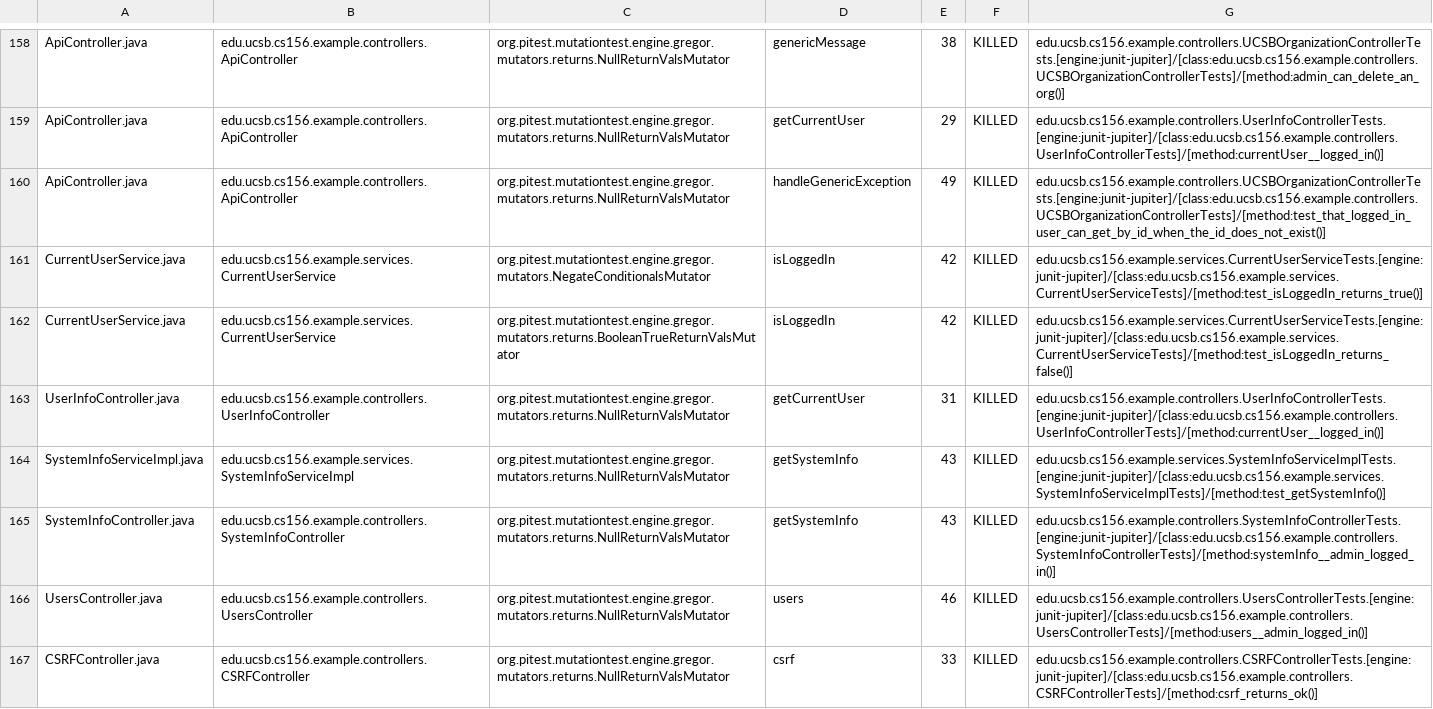
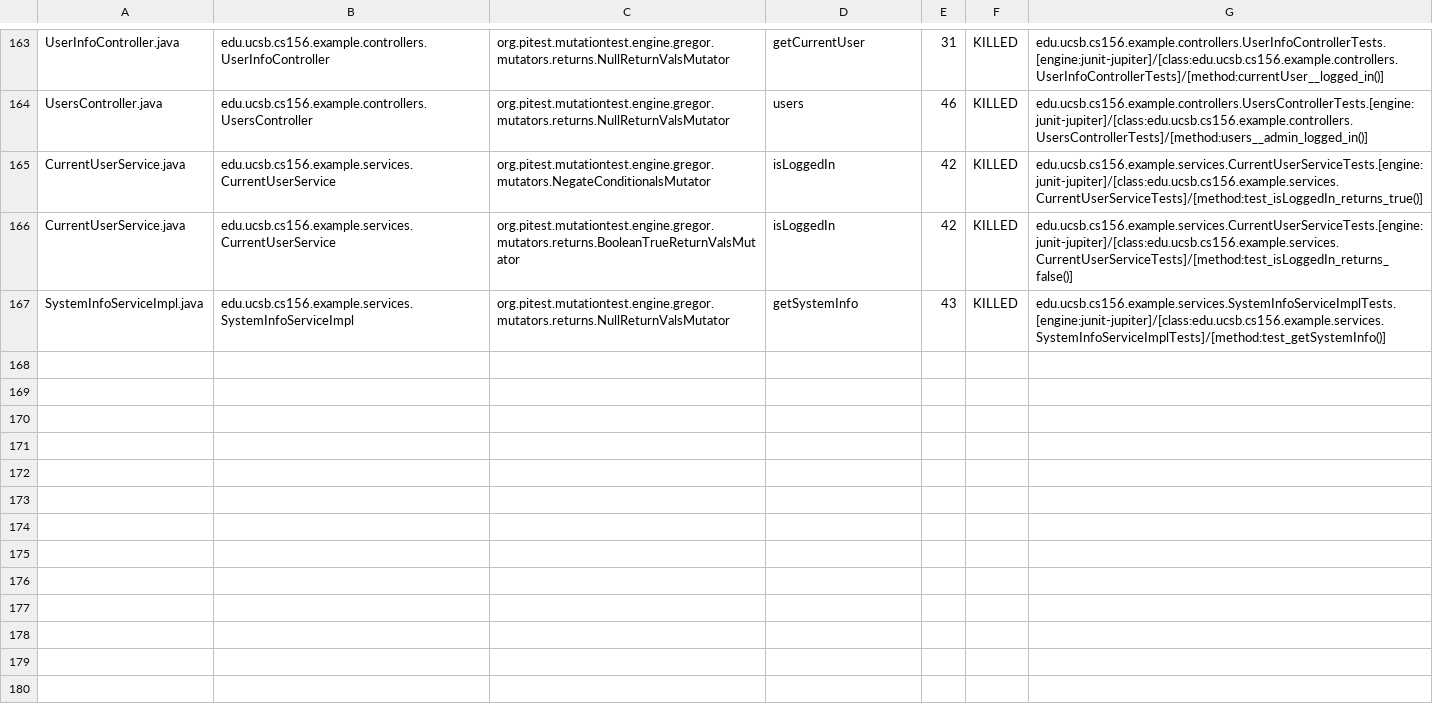
Before and after one commit to ucsb-cs156-f24/team02-f24-13, a CSV file: pitest/mutations.csv, drawn as a sheet; only a part is shown, gaps mark what is left out; removed rows and columns are numbered as before the commit, all else as after; the diff covers the shown part only; the diff names each change by its address in the sheet, - before the commit and + after, or states it on an @@ line.

Commit message:
Deploying to gh-pages from @ ucsb-cs156-f24/team02-f24-13@0010ecef0f87e40281a9f333435d23426d1d8381 🚀

```diff
--- a/pitest/mutations.csv
+++ b/pitest/mutations.csv
-A163: ApiController.java
+A163: UserInfoController.java
-B163: edu.ucsb.cs156.example.controllers.ApiController
+B163: edu.ucsb.cs156.example.controllers.UserInfoController
-D163: genericMessage
+D163: getCurrentUser
-E163: 38
+E163: 31
-G163: edu.ucsb.cs156.example.controllers.UCSBOrganizationControllerTests.[engine:junit-jupiter]/[class:edu.ucsb.cs156.example.controllers.UCSBOrganizationControllerTests]/[method:admin_can_delete_an_org()]
+G163: edu.ucsb.cs156.example.controllers.UserInfoControllerTests.[engine:junit-jupiter]/[class:edu.ucsb.cs156.example.controllers.UserInfoControllerTests]/[method:currentUser__logged_in()]
@@ row 159 moved to row 2: ApiController.java @@
-A164: ApiController.java
+A164: UsersController.java
-B164: edu.ucsb.cs156.example.controllers.ApiController
+B164: edu.ucsb.cs156.example.controllers.UsersController
-D164: handleGenericException
+D164: users
-E164: 49
+E164: 46
-G164: edu.ucsb.cs156.example.controllers.UCSBOrganizationControllerTests.[engine:junit-jupiter]/[class:edu.ucsb.cs156.example.controllers.UCSBOrganizationControllerTests]/[method:test_that_logged_in_user_can_get_by_id_when_the_id_does_not_exist()]
+G164: edu.ucsb.cs156.example.controllers.UsersControllerTests.[engine:junit-jupiter]/[class:edu.ucsb.cs156.example.controllers.UsersControllerTests]/[method:users__admin_logged_in()]
-row 163: UserInfoController.java | edu.ucsb.cs156.example.controllers.UserInfoController | org.pitest.mutationtest.engine.gregor.mutators.returns.NullReturnValsMutator | getCurrentUser | 31 | KILLED | edu.ucsb.cs156.example.controllers.UserInfoControllerTests.[engine:junit-jupiter]/[class:edu.ucsb.cs156.example.controllers.UserInfoControllerTests]/[method:currentUser__logged_in()]
@@ row 165 moved to row 93: SystemInfoController.java @@
-row 166: UsersController.java | edu.ucsb.cs156.example.controllers.UsersController | org.pitest.mutationtest.engine.gregor.mutators.returns.NullReturnValsMutator | users | 46 | KILLED | edu.ucsb.cs156.example.controllers.UsersControllerTests.[engine:junit-jupiter]/[class:edu.ucsb.cs156.example.controllers.UsersControllerTests]/[method:users__admin_logged_in()]
@@ row 167 moved to row 18: CSRFController.java @@
```
Also changed, not shown: 2 added rows and 100 moved rows elsewhere in this file, 17 other files.
